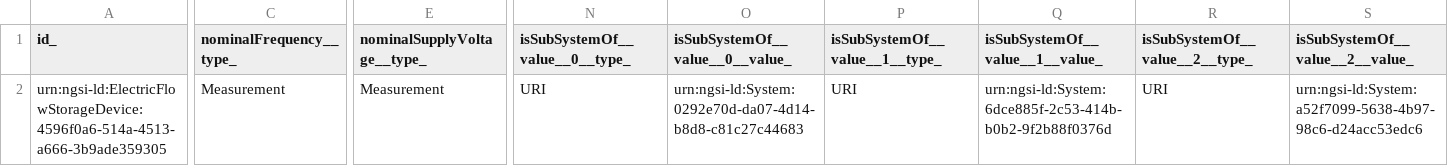
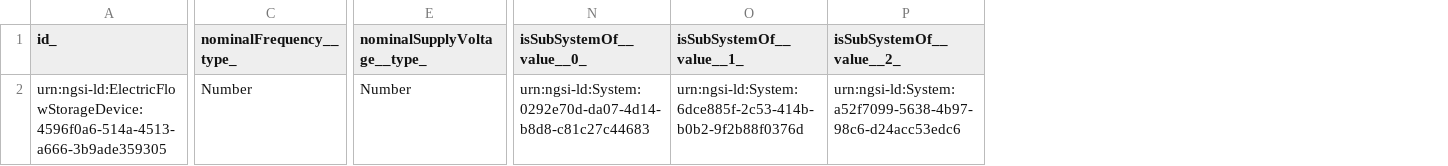
Before and after one commit to smart-data-models/dataModel.S4BLDG, a CSV file: ElectricFlowStorageDevice/examples/example-normalized.json.csv, drawn as a sheet; only a part is shown, gaps mark what is left out; removed rows and columns are numbered as before the commit, all else as after; the diff covers the shown part only; the diff names each change by its address in the sheet, - before the commit and + after, or states it on an @@ line.

Commit message:
Exported example to csv example-normalized.json

```diff
--- a/ElectricFlowStorageDevice/examples/example-normalized.json.csv
+++ b/ElectricFlowStorageDevice/examples/example-normalized.json.csv
-column N (isSubSystemOf__value__0__type_), row 2: URI
-column P (isSubSystemOf__value__1__type_), row 2: URI
-column R (isSubSystemOf__value__2__type_), row 2: URI
-N1: isSubSystemOf__value__0__value_
+N1: isSubSystemOf__value__0_
-O1: isSubSystemOf__value__1__value_
+O1: isSubSystemOf__value__1_
-P1: isSubSystemOf__value__2__value_
+P1: isSubSystemOf__value__2_
-C2 (nominalFrequency__type_): Measurement
+C2 (nominalFrequency__type_): Number
-E2 (nominalSupplyVoltage__type_): Measurement
+E2 (nominalSupplyVoltage__type_): Number
```
Also changed, not shown: 4 edited cells elsewhere in this file.
